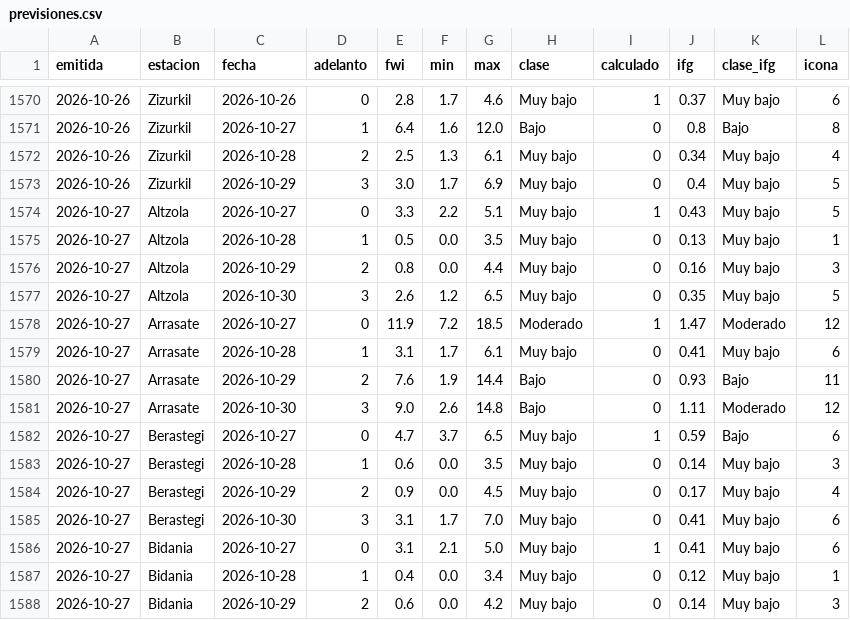
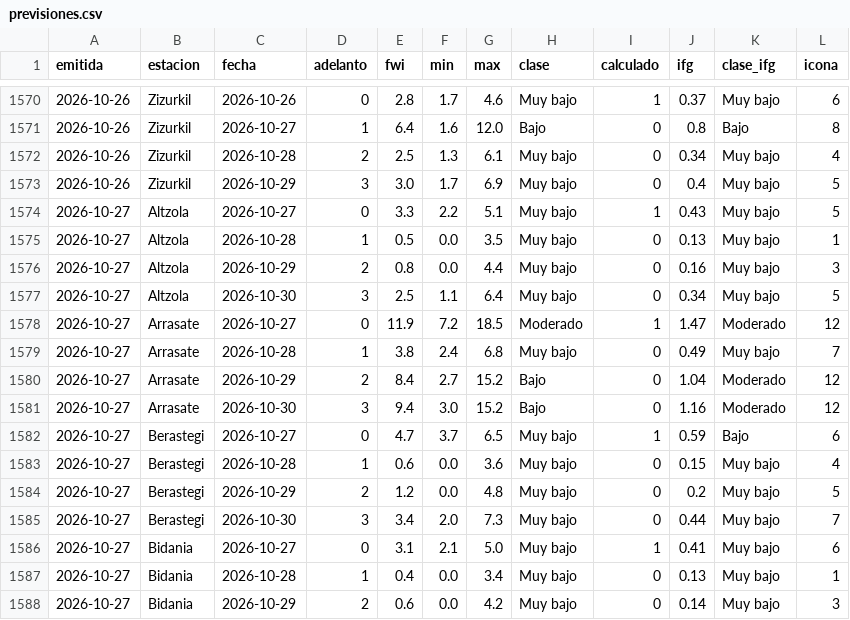
Before and after one commit to irratiamendiak/panel-fwi, a CSV file: datos/previsiones.csv, drawn as a sheet; only a part is shown, gaps mark what is left out; the diff covers the shown part only.

Commit message:
Actualiza datos FWI 2026-10-27

```diff
--- a/datos/previsiones.csv
+++ b/datos/previsiones.csv
@@ -1576,13 +1576,13 @@ emitida,estacion,fecha,adelanto,fwi,min,max,clase,calculado,ifg,clase_ifg,icona
 2026-10-27,Altzola,2026-10-29,2,0.8,0.0,4.4,Muy bajo,0,0.16,Muy bajo,3
-2026-10-27,Altzola,2026-10-30,3,2.6,1.2,6.5,Muy bajo,0,0.35,Muy bajo,5
+2026-10-27,Altzola,2026-10-30,3,2.5,1.1,6.4,Muy bajo,0,0.34,Muy bajo,5
 2026-10-27,Arrasate,2026-10-27,0,11.9,7.2,18.5,Moderado,1,1.47,Moderado,12
-2026-10-27,Arrasate,2026-10-28,1,3.1,1.7,6.1,Muy bajo,0,0.41,Muy bajo,6
-2026-10-27,Arrasate,2026-10-29,2,7.6,1.9,14.4,Bajo,0,0.93,Bajo,11
-2026-10-27,Arrasate,2026-10-30,3,9.0,2.6,14.8,Bajo,0,1.11,Moderado,12
+2026-10-27,Arrasate,2026-10-28,1,3.8,2.4,6.8,Muy bajo,0,0.49,Muy bajo,7
+2026-10-27,Arrasate,2026-10-29,2,8.4,2.7,15.2,Bajo,0,1.04,Moderado,12
+2026-10-27,Arrasate,2026-10-30,3,9.4,3.0,15.2,Bajo,0,1.16,Moderado,12
 2026-10-27,Berastegi,2026-10-27,0,4.7,3.7,6.5,Muy bajo,1,0.59,Bajo,6
-2026-10-27,Berastegi,2026-10-28,1,0.6,0.0,3.5,Muy bajo,0,0.14,Muy bajo,3
-2026-10-27,Berastegi,2026-10-29,2,0.9,0.0,4.5,Muy bajo,0,0.17,Muy bajo,4
-2026-10-27,Berastegi,2026-10-30,3,3.1,1.7,7.0,Muy bajo,0,0.41,Muy bajo,6
+2026-10-27,Berastegi,2026-10-28,1,0.6,0.0,3.6,Muy bajo,0,0.15,Muy bajo,4
+2026-10-27,Berastegi,2026-10-29,2,1.2,0.0,4.8,Muy bajo,0,0.2,Muy bajo,5
+2026-10-27,Berastegi,2026-10-30,3,3.4,2.0,7.3,Muy bajo,0,0.44,Muy bajo,7
 2026-10-27,Bidania,2026-10-27,0,3.1,2.1,5.0,Muy bajo,1,0.41,Muy bajo,6
-2026-10-27,Bidania,2026-10-28,1,0.4,0.0,3.4,Muy bajo,0,0.12,Muy bajo,1
+2026-10-27,Bidania,2026-10-28,1,0.4,0.0,3.4,Muy bajo,0,0.13,Muy bajo,1
 2026-10-27,Bidania,2026-10-29,2,0.6,0.0,4.2,Muy bajo,0,0.14,Muy bajo,3
```
Also changed, not shown: 80 edited cells elsewhere in this file, 4 other files.
